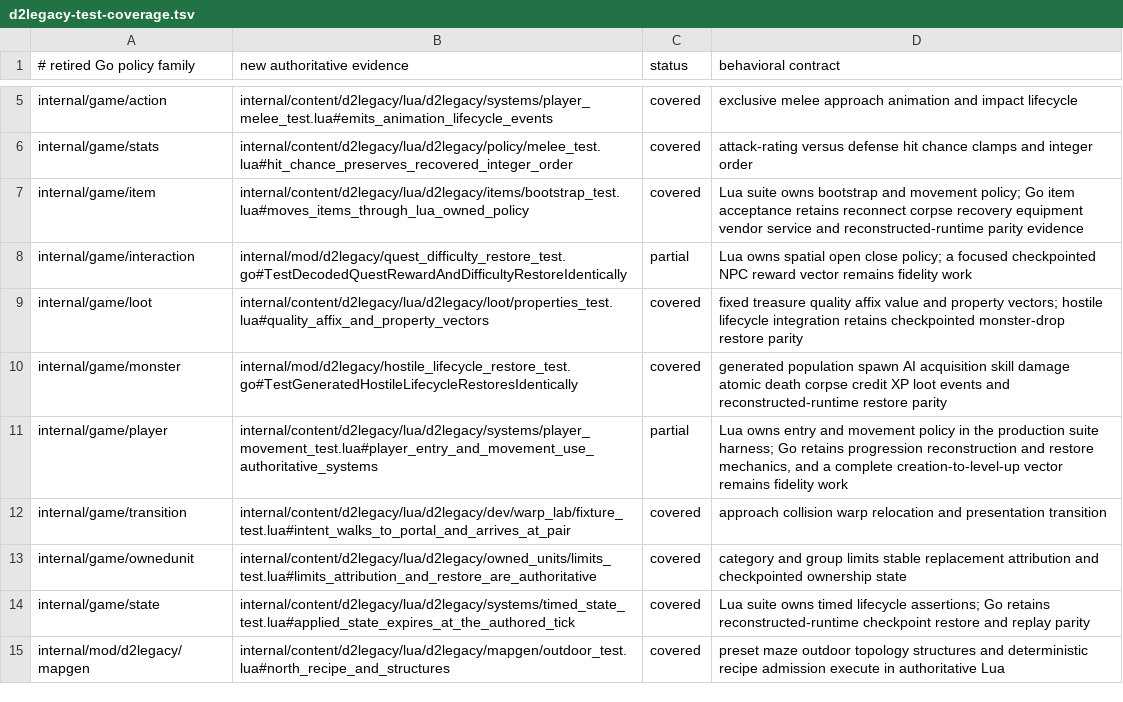
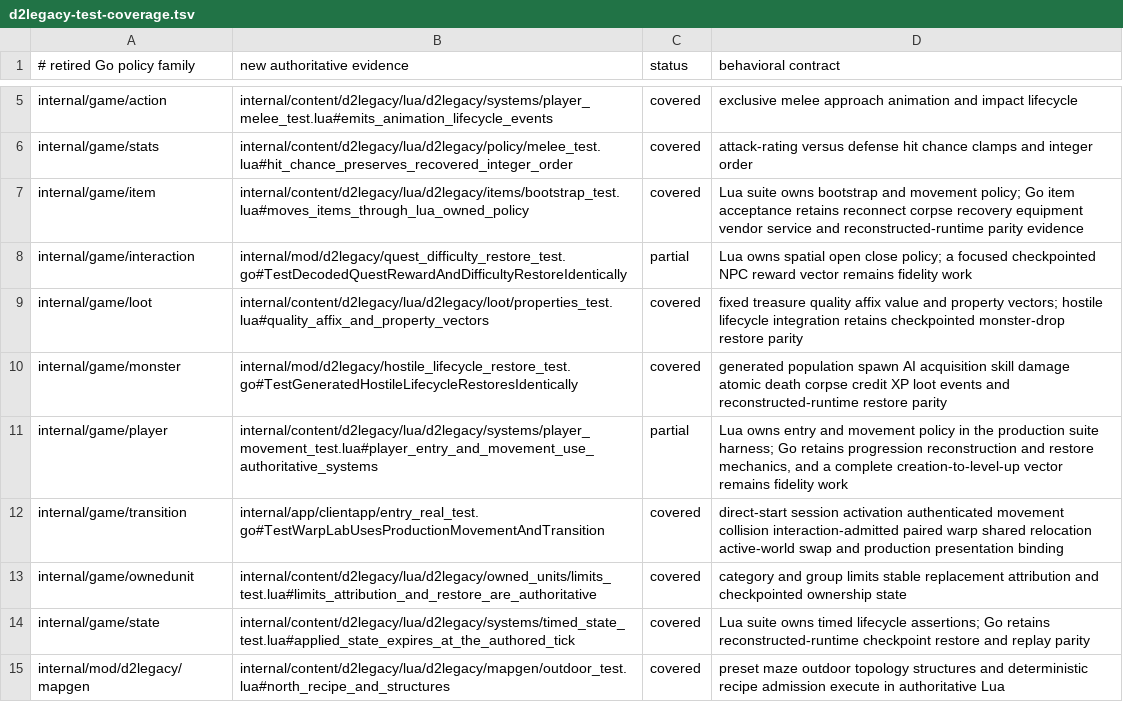
Before and after one commit to gravestench/dark-magic, a TSV file: docs/architecture/d2legacy-test-coverage.tsv, drawn as a sheet; only a part is shown, gaps mark what is left out.

Commit message:
Advance action timing and production warp gameplay

```diff
--- a/docs/architecture/d2legacy-test-coverage.tsv
+++ b/docs/architecture/d2legacy-test-coverage.tsv
@@ -11,3 +11,3 @@ internal/game/monster	internal/mod/d2legacy/hostile_lifecycle_restore_test.go#Te
 internal/game/player	internal/content/d2legacy/lua/d2legacy/systems/player_movement_test.lua#player_entry_and_movement_use_authoritative_systems	partial	Lua owns entry and movement policy in the production suite harness; Go retains progression reconstruction and restore mechanics, and a complete creation-to-level-up vector remains fidelity work
-internal/game/transition	internal/content/d2legacy/lua/d2legacy/dev/warp_lab/fixture_test.lua#intent_walks_to_portal_and_arrives_at_pair	covered	approach collision warp relocation and presentation transition
+internal/game/transition	internal/app/clientapp/entry_real_test.go#TestWarpLabUsesProductionMovementAndTransition	covered	direct-start session activation authenticated movement collision interaction-admitted paired warp shared relocation active-world swap and production presentation binding
 internal/game/ownedunit	internal/content/d2legacy/lua/d2legacy/owned_units/limits_test.lua#limits_attribution_and_restore_are_authoritative	covered	category and group limits stable replacement attribution and checkpointed ownership state
```
Also changed, not shown: 53 other files.
